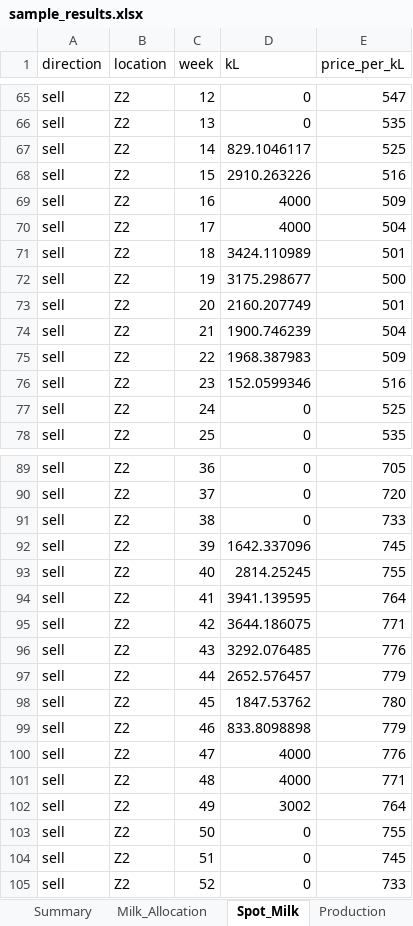
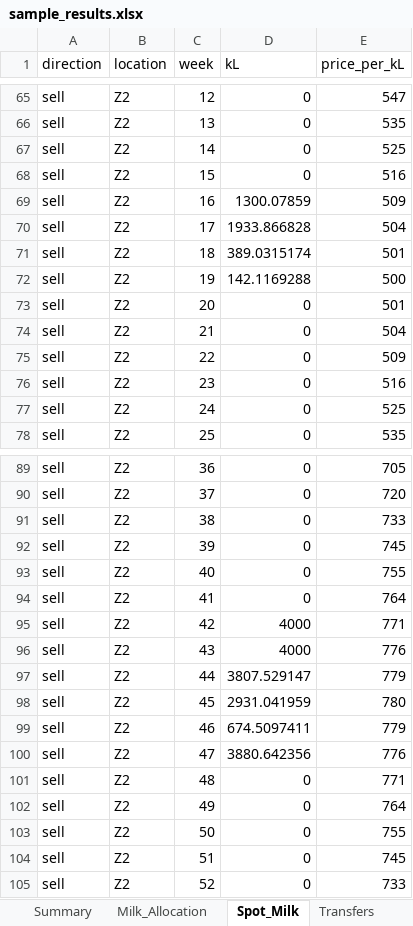
Before and after one commit to jserra1526/john, an Excel workbook: data/sample_results.xlsx, sheet Spot_Milk, drawn as a sheet; only a part is shown, gaps mark what is left out; values as stored, in another font and other column widths than the file's, no borders; the diff covers the shown part only; the diff names each change by its address in the sheet, - before the commit and + after, or states it on an @@ line.

```diff
--- a/data/sample_results.xlsx (sheet Spot_Milk)
+++ b/data/sample_results.xlsx (sheet Spot_Milk)
+sheet tab: Transfers
-D67 (kL): 829.1046117
+D67 (kL): 0
-D68 (kL): 2910.263226
+D68 (kL): 0
-D69 (kL): 4000
+D69 (kL): 1300.07859
-D70 (kL): 4000
+D70 (kL): 1933.866828
-D71 (kL): 3424.110989
+D71 (kL): 389.0315174
-D72 (kL): 3175.298677
+D72 (kL): 142.1169288
-D73 (kL): 2160.207749
+D73 (kL): 0
-D74 (kL): 1900.746239
+D74 (kL): 0
-D75 (kL): 1968.387983
+D75 (kL): 0
-D76 (kL): 152.0599346
+D76 (kL): 0
-D92 (kL): 1642.337096
+D92 (kL): 0
-D93 (kL): 2814.25245
+D93 (kL): 0
-D94 (kL): 3941.139595
+D94 (kL): 0
-D95 (kL): 3644.186075
+D95 (kL): 4000
-D96 (kL): 3292.076485
+D96 (kL): 4000
-D97 (kL): 2652.576457
+D97 (kL): 3807.529147
-D98 (kL): 1847.53762
+D98 (kL): 2931.041959
-D99 (kL): 833.8098898
+D99 (kL): 674.5097411
-D100 (kL): 4000
+D100 (kL): 3880.642356
-D101 (kL): 4000
+D101 (kL): 0
-D102 (kL): 3002
+D102 (kL): 0
```
Also changed, not shown: 40 edited cells elsewhere in this sheet, sheet Production, sheet Disposals, sheet Plant_Utilisation, sheet Component_Values, sheet Milk_Allocation, sheet Sales_Stock, 2 more sheets, data/sample_inputs.xlsx, 6 other files.
